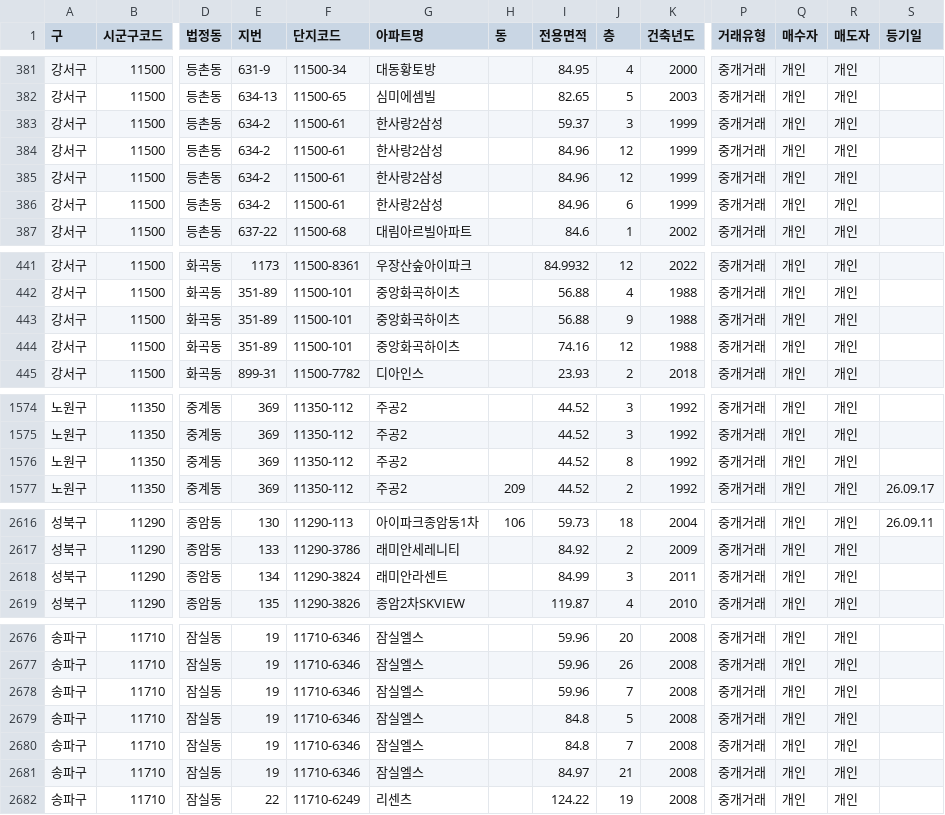
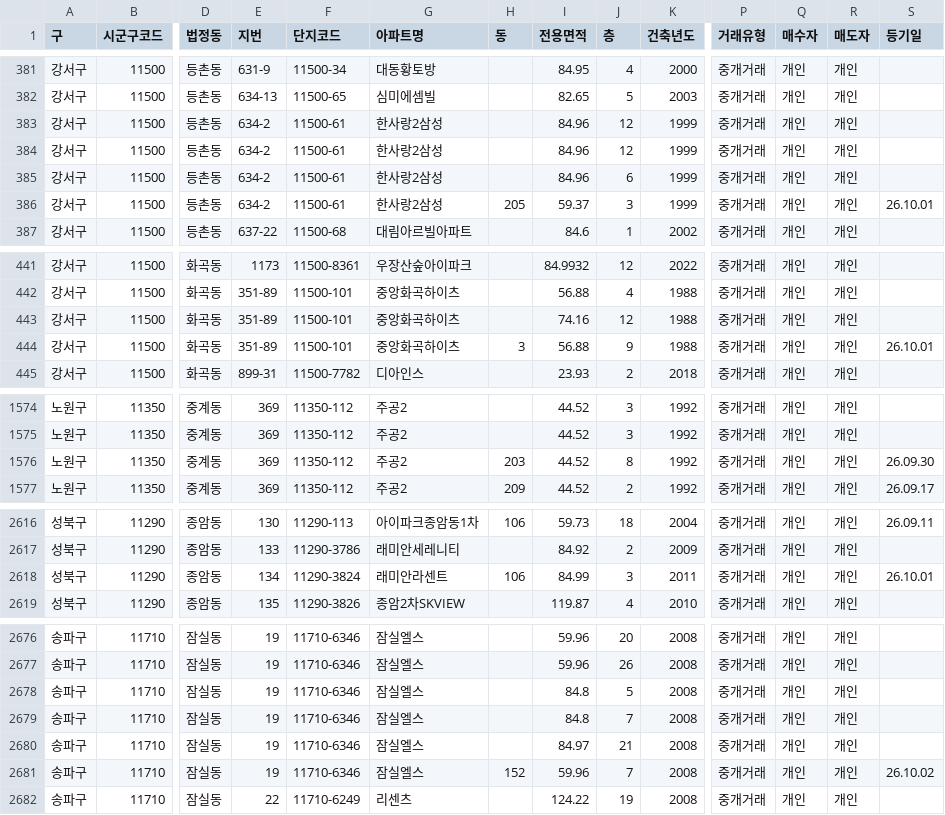
Before and after one commit to mookyol/seoul-apt, a CSV file: data/trades/202608.csv, drawn as a sheet; only a part is shown, gaps mark what is left out; removed rows and columns are numbered as before the commit, all else as after; rows hold the shown columns only; the diff covers the shown part only; the diff names each change by its address in the sheet, - before the commit and + after, or states it on an @@ line.

```diff
--- a/data/trades/202608.csv
+++ b/data/trades/202608.csv
-row 383: 강서구 | 11500 | 등촌동 | 634-2 | 11500-61 | 한사랑2삼성 |  | 59.37 | 3 | 1999 | 중개거래 | 개인 | 개인
+row 386: 강서구 | 11500 | 등촌동 | 634-2 | 11500-61 | 한사랑2삼성 | 205 | 59.37 | 3 | 1999 | 중개거래 | 개인 | 개인 | 26.10.01
-row 443: 강서구 | 11500 | 화곡동 | 351-89 | 11500-101 | 중앙화곡하이츠 |  | 56.88 | 9 | 1988 | 중개거래 | 개인 | 개인
+row 444: 강서구 | 11500 | 화곡동 | 351-89 | 11500-101 | 중앙화곡하이츠 | 3 | 56.88 | 9 | 1988 | 중개거래 | 개인 | 개인 | 26.10.01
-H1576 (동): (empty)
+H1576 (동): 203
-S1576 (등기일): (empty)
+S1576 (등기일): 26.09.30
-H2618 (동): (empty)
+H2618 (동): 106
-S2618 (등기일): (empty)
+S2618 (등기일): 26.10.01
-row 2678: 송파구 | 11710 | 잠실동 | 19 | 11710-6346 | 잠실엘스 |  | 59.96 | 7 | 2008 | 중개거래 | 개인 | 개인
+row 2681: 송파구 | 11710 | 잠실동 | 19 | 11710-6346 | 잠실엘스 | 152 | 59.96 | 7 | 2008 | 중개거래 | 개인 | 개인 | 26.10.02
```
Also changed, not shown: 1 edited cell elsewhere in this file, data/trades/202609.csv, 1 other file.
